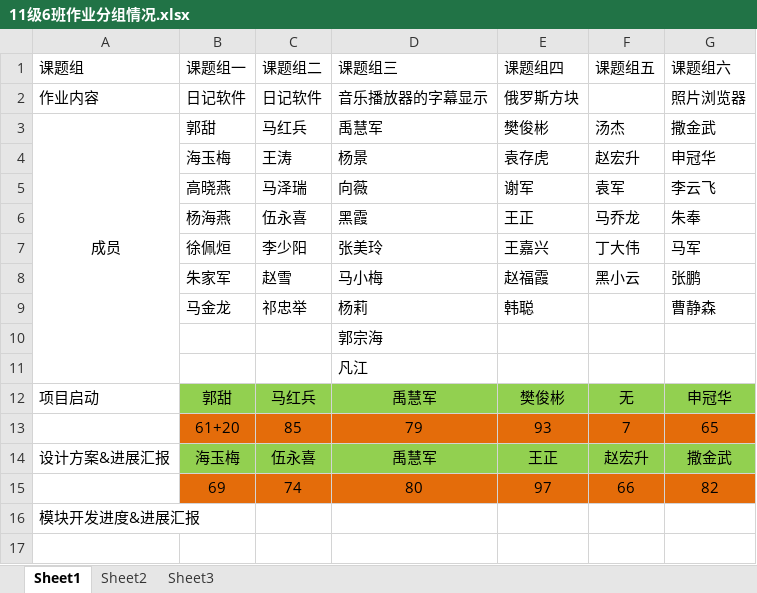
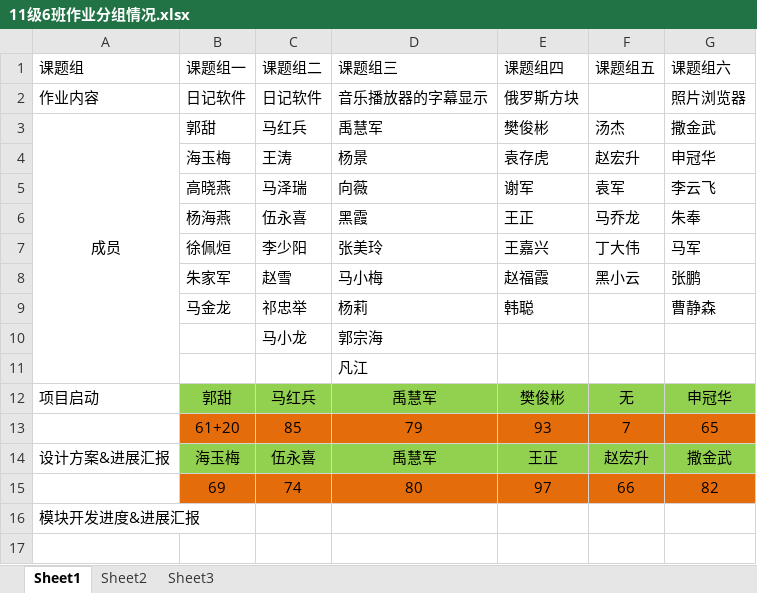
Before and after one commit to bobzhen/VisualProgrammingLesson, an Excel workbook: 11级6班作业分组情况.xlsx, sheet Sheet1, drawn as a sheet; only a part is shown; values as stored, in another font and other column widths than the file's, no borders; the diff names each change by its address in the sheet, - before the commit and + after, or states it on an @@ line.

```diff
--- a/11级6班作业分组情况.xlsx (sheet Sheet1)
+++ b/11级6班作业分组情况.xlsx (sheet Sheet1)
-C10 (课题组二): (empty)
+C10 (课题组二): 马小龙
```
Also changed, not shown: 1 other file.
